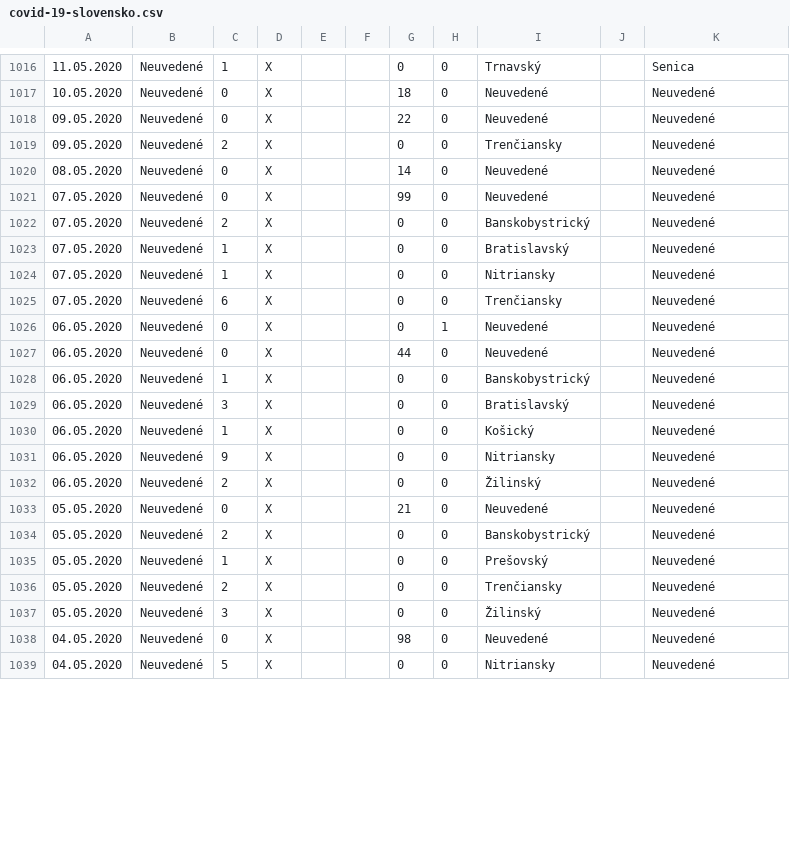
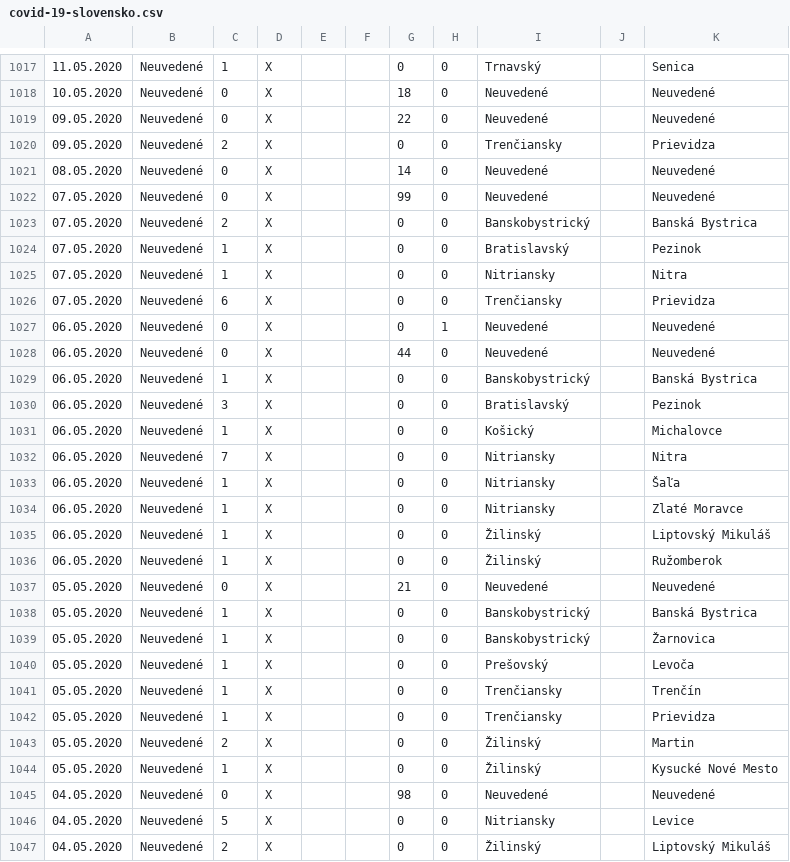
Before and after one commit to radoondas/covid-19-slovakia, a CSV file: data/covid-19-slovensko.csv, drawn as a sheet; only a part is shown, gaps mark what is left out; the diff covers the shown part only.

Commit message:
Adds District level of granular data for: 15.05., 13.05., 12.05, 09.05, 07.05., 06.05., 05.05., 04.05., 03.05., 01.05.

```diff
--- a/data/covid-19-slovensko.csv
+++ b/data/covid-19-slovensko.csv
@@ -1018,22 +1019,29 @@
 09.05.2020;Neuvedené;0;X;;;22;0;Neuvedené;;Neuvedené
-09.05.2020;Neuvedené;2;X;;;0;0;Trenčiansky;;Neuvedené
+09.05.2020;Neuvedené;2;X;;;0;0;Trenčiansky;;Prievidza
 08.05.2020;Neuvedené;0;X;;;14;0;Neuvedené;;Neuvedené
 07.05.2020;Neuvedené;0;X;;;99;0;Neuvedené;;Neuvedené
-07.05.2020;Neuvedené;2;X;;;0;0;Banskobystrický;;Neuvedené
-07.05.2020;Neuvedené;1;X;;;0;0;Bratislavský;;Neuvedené
-07.05.2020;Neuvedené;1;X;;;0;0;Nitriansky;;Neuvedené
-07.05.2020;Neuvedené;6;X;;;0;0;Trenčiansky;;Neuvedené
+07.05.2020;Neuvedené;2;X;;;0;0;Banskobystrický;;Banská Bystrica
+07.05.2020;Neuvedené;1;X;;;0;0;Bratislavský;;Pezinok
+07.05.2020;Neuvedené;1;X;;;0;0;Nitriansky;;Nitra
+07.05.2020;Neuvedené;6;X;;;0;0;Trenčiansky;;Prievidza
 06.05.2020;Neuvedené;0;X;;;0;1;Neuvedené;;Neuvedené
 06.05.2020;Neuvedené;0;X;;;44;0;Neuvedené;;Neuvedené
-06.05.2020;Neuvedené;1;X;;;0;0;Banskobystrický;;Neuvedené
-06.05.2020;Neuvedené;3;X;;;0;0;Bratislavský;;Neuvedené
-06.05.2020;Neuvedené;1;X;;;0;0;Košický;;Neuvedené
-06.05.2020;Neuvedené;9;X;;;0;0;Nitriansky;;Neuvedené
-06.05.2020;Neuvedené;2;X;;;0;0;Žilinský;;Neuvedené
+06.05.2020;Neuvedené;1;X;;;0;0;Banskobystrický;;Banská Bystrica
+06.05.2020;Neuvedené;3;X;;;0;0;Bratislavský;;Pezinok
+06.05.2020;Neuvedené;1;X;;;0;0;Košický;;Michalovce
+06.05.2020;Neuvedené;7;X;;;0;0;Nitriansky;;Nitra
+06.05.2020;Neuvedené;1;X;;;0;0;Nitriansky;;Šaľa
+06.05.2020;Neuvedené;1;X;;;0;0;Nitriansky;;Zlaté Moravce
+06.05.2020;Neuvedené;1;X;;;0;0;Žilinský;;Liptovský Mikuláš
+06.05.2020;Neuvedené;1;X;;;0;0;Žilinský;;Ružomberok
 05.05.2020;Neuvedené;0;X;;;21;0;Neuvedené;;Neuvedené
-05.05.2020;Neuvedené;2;X;;;0;0;Banskobystrický;;Neuvedené
-05.05.2020;Neuvedené;1;X;;;0;0;Prešovský;;Neuvedené
-05.05.2020;Neuvedené;2;X;;;0;0;Trenčiansky;;Neuvedené
-05.05.2020;Neuvedené;3;X;;;0;0;Žilinský;;Neuvedené
+05.05.2020;Neuvedené;1;X;;;0;0;Banskobystrický;;Banská Bystrica
+05.05.2020;Neuvedené;1;X;;;0;0;Banskobystrický;;Žarnovica
+05.05.2020;Neuvedené;1;X;;;0;0;Prešovský;;Levoča
+05.05.2020;Neuvedené;1;X;;;0;0;Trenčiansky;;Trenčín
+05.05.2020;Neuvedené;1;X;;;0;0;Trenčiansky;;Prievidza
+05.05.2020;Neuvedené;2;X;;;0;0;Žilinský;;Martin
+05.05.2020;Neuvedené;1;X;;;0;0;Žilinský;;Kysucké Nové Mesto
 04.05.2020;Neuvedené;0;X;;;98;0;Neuvedené;;Neuvedené
-04.05.2020;Neuvedené;5;X;;;0;0;Nitriansky;;Neuvedené
+04.05.2020;Neuvedené;5;X;;;0;0;Nitriansky;;Levice
+04.05.2020;Neuvedené;2;X;;;0;0;Žilinský;;Liptovský Mikuláš
```
Also changed, not shown: 2 added rows and 18 edited cells elsewhere in this file, 1 other file.
